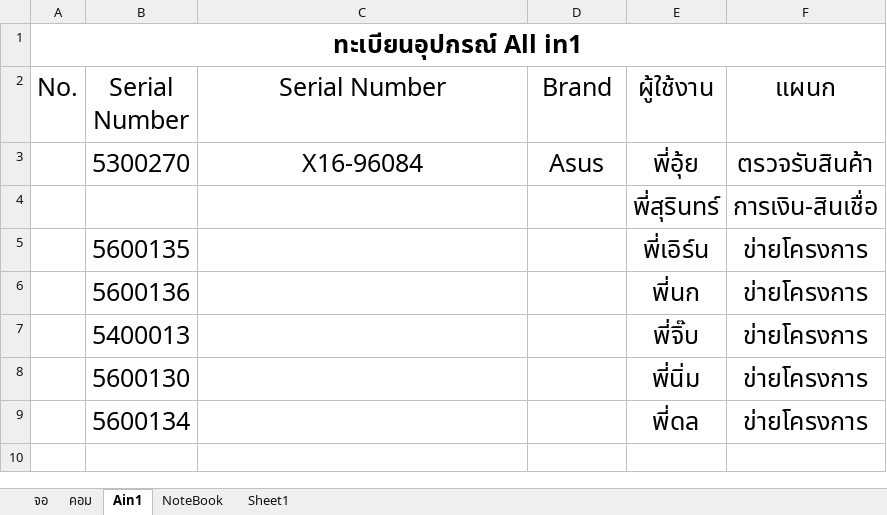
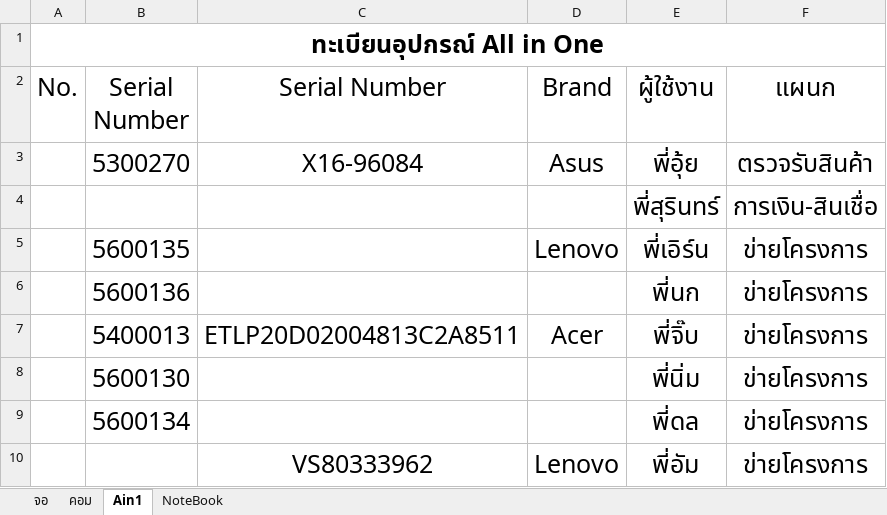
Before and after one commit to itnopadol/Program_asset_register, an Excel workbook: ทะเบียนสินทรัพย์.xlsx, sheet Ain1, drawn as a sheet; values as stored, in another font and other column widths than the file's, no borders; the diff names each change by its address in the sheet, - before the commit and + after, or states it on an @@ line.

```diff
--- a/ทะเบียนสินทรัพย์.xlsx (sheet Ain1)
+++ b/ทะเบียนสินทรัพย์.xlsx (sheet Ain1)
-sheet tab: Sheet1
-A1 (No.): ทะเบียนอุปกรณ์ All in1
+A1 (No.): ทะเบียนอุปกรณ์ All in One
-D5 (Brand): (empty)
+D5 (Brand): Lenovo
-C7 (Serial Number): (empty)
+C7 (Serial Number): ETLP20D02004813C2A8511
-D7 (Brand): (empty)
+D7 (Brand): Acer
+row 10:  |  | VS80333962 | Lenovo | พี่อัม | ข่ายโครงการ
```
Also changed, not shown: sheet คอม, sheet จอ, 1 other file.
